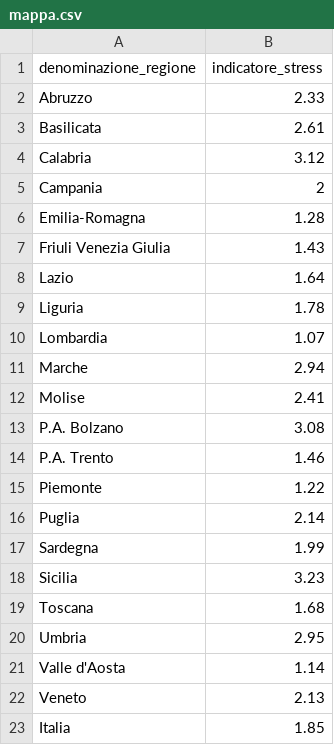
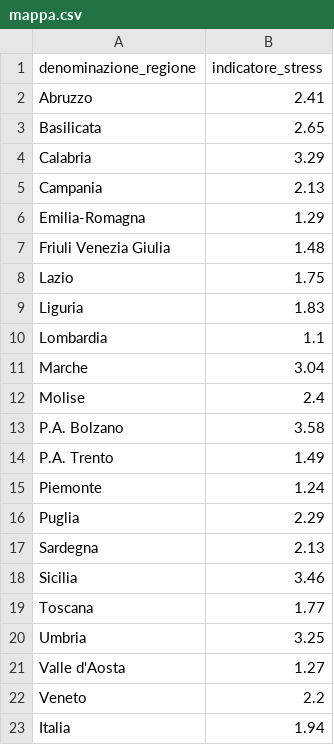
Before and after one commit to Data-Network-Lab/indicatore_zona_gialla, a CSV file: data/graph-data/mappa.csv, drawn as a sheet.

```diff
--- a/data/graph-data/mappa.csv
+++ b/data/graph-data/mappa.csv
@@ -1,23 +1,23 @@
 denominazione_regione,indicatore_stress
-Abruzzo,2.33
-Basilicata,2.61
-Calabria,3.12
-Campania,2
-Emilia-Romagna,1.28
-Friuli Venezia Giulia,1.43
-Lazio,1.64
-Liguria,1.78
-Lombardia,1.07
-Marche,2.94
-Molise,2.41
-P.A. Bolzano,3.08
-P.A. Trento,1.46
-Piemonte,1.22
-Puglia,2.14
-Sardegna,1.99
-Sicilia,3.23
-Toscana,1.68
-Umbria,2.95
-Valle d'Aosta,1.14
-Veneto,2.13
-Italia,1.85
+Abruzzo,2.41
+Basilicata,2.65
+Calabria,3.29
+Campania,2.13
+Emilia-Romagna,1.29
+Friuli Venezia Giulia,1.48
+Lazio,1.75
+Liguria,1.83
+Lombardia,1.1
+Marche,3.04
+Molise,2.4
+P.A. Bolzano,3.58
+P.A. Trento,1.49
+Piemonte,1.24
+Puglia,2.29
+Sardegna,2.13
+Sicilia,3.46
+Toscana,1.77
+Umbria,3.25
+Valle d'Aosta,1.27
+Veneto,2.2
+Italia,1.94
```
Also changed, not shown: data/graph-data/arrow_plot.csv, data/graph-data/scatterplot.csv, 5 other files.
